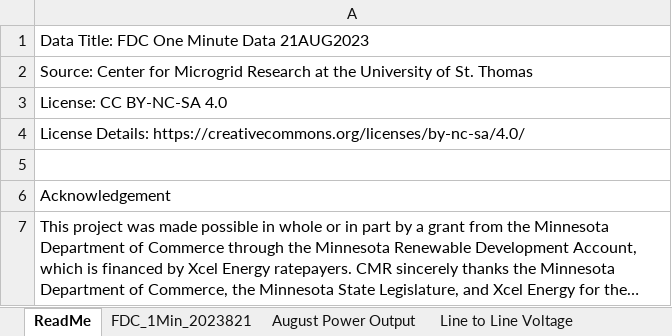
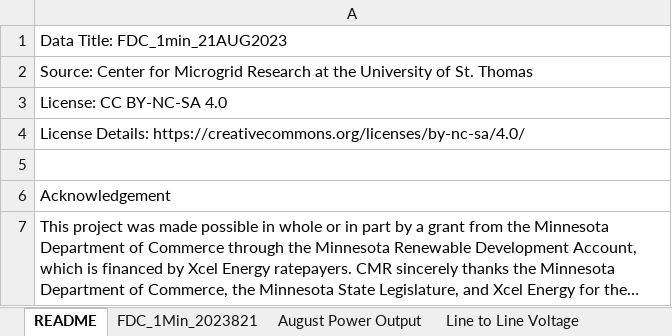
Before and after one commit to UST-Center-for-Microgrid-Research/PublicData, an Excel workbook: Building Data/FDC_1min_21AUG2023.xlsx, sheet README, drawn as a sheet; long unchanged cells end in …; values as stored, in another font and other column widths than the file's, no borders; the diff names each change by its address in the sheet, - before the commit and + after, or states it on an @@ line.

Commit message:
Graph and READM added

```diff
--- a/Building Data/FDC_1min_21AUG2023.xlsx (sheet README)
+++ b/Building Data/FDC_1min_21AUG2023.xlsx (sheet README)
-sheet tab: ReadMe
+sheet tab: README
-A1: Data Title: FDC One Minute Data 21AUG2023
+A1: Data Title: FDC_1min_21AUG2023
```
